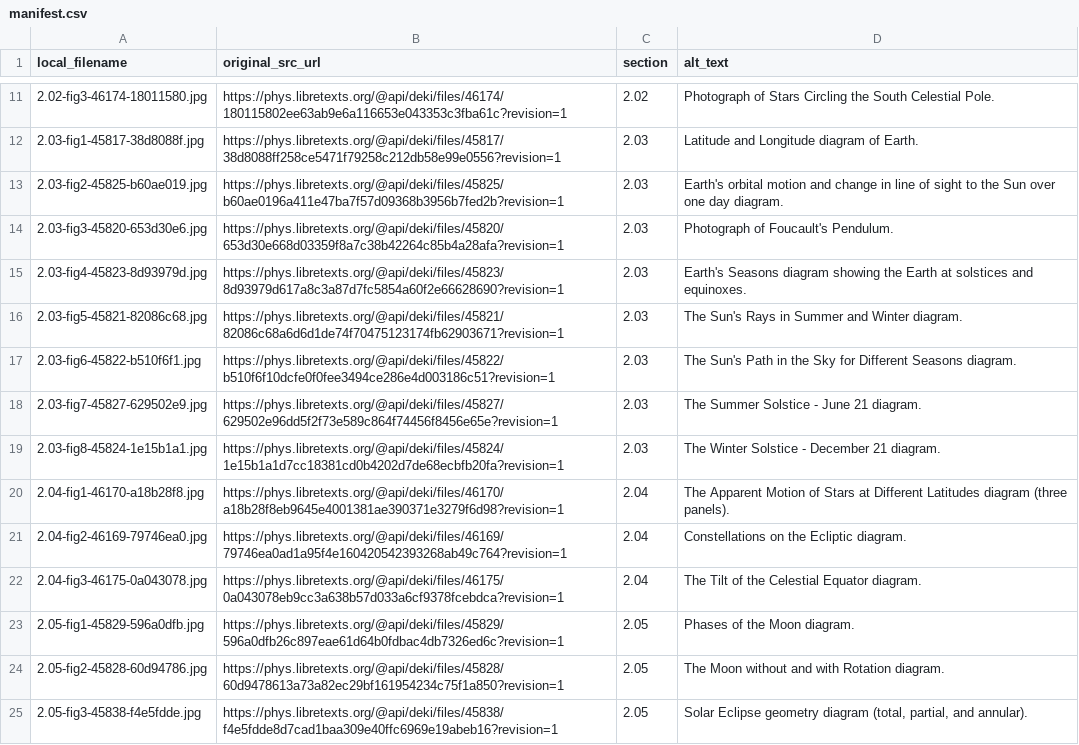
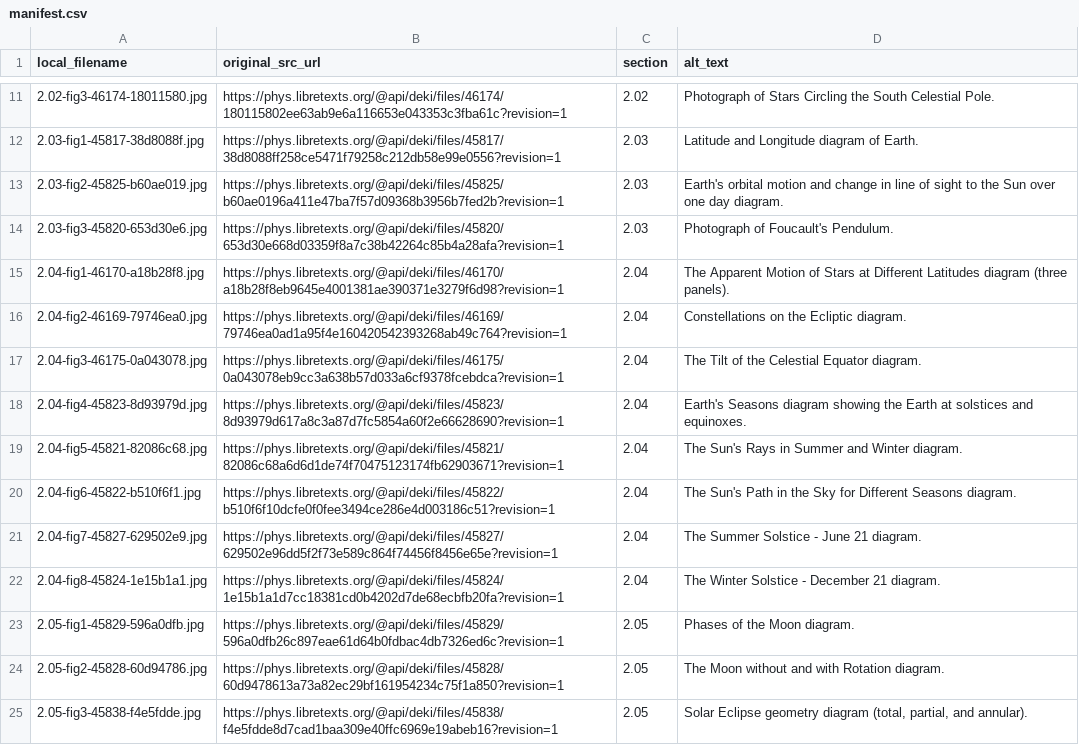
Before and after one commit to rachelmastrapa-dev/OER-Stellar, a CSV file: chapters/02-Night-Sky-Navigation/images/manifest.csv, drawn as a sheet; only a part is shown, gaps mark what is left out; removed rows and columns are numbered as before the commit, all else as after; the diff names each change by its address in the sheet, - before the commit and + after, or states it on an @@ line.

Commit message:
edit ch2
Rachel: editing ch 2, loggin figures, fixing manifest and figure numbers

```diff
--- a/chapters/02-Night-Sky-Navigation/images/manifest.csv
+++ b/chapters/02-Night-Sky-Navigation/images/manifest.csv
-row 15: 2.03-fig4-45823-8d93979d.jpg | https://phys.libretexts.org/@api/deki/files/45823/8d93979d617a8c3a87d7fc5854a60f2e66628690?revision=1 | 2.03 | Earth's Seasons diagram showing the Earth at solstices and equinoxes.
-row 16: 2.03-fig5-45821-82086c68.jpg | https://phys.libretexts.org/@api/deki/files/45821/82086c68a6d6d1de74f70475123174fb62903671?revision=1 | 2.03 | The Sun's Rays in Summer and Winter diagram.
-row 17: 2.03-fig6-45822-b510f6f1.jpg | https://phys.libretexts.org/@api/deki/files/45822/b510f6f10dcfe0f0fee3494ce286e4d003186c51?revision=1 | 2.03 | The Sun's Path in the Sky for Different Seasons diagram.
-row 18: 2.03-fig7-45827-629502e9.jpg | https://phys.libretexts.org/@api/deki/files/45827/629502e96dd5f2f73e589c864f74456f8456e65e?revision=1 | 2.03 | The Summer Solstice - June 21 diagram.
-row 19: 2.03-fig8-45824-1e15b1a1.jpg | https://phys.libretexts.org/@api/deki/files/45824/1e15b1a1d7cc18381cd0b4202d7de68ecbfb20fa?revision=1 | 2.03 | The Winter Solstice - December 21 diagram.
+row 18: 2.04-fig4-45823-8d93979d.jpg | https://phys.libretexts.org/@api/deki/files/45823/8d93979d617a8c3a87d7fc5854a60f2e66628690?revision=1 | 2.04 | Earth's Seasons diagram showing the Earth at solstices and equinoxes.
+row 19: 2.04-fig5-45821-82086c68.jpg | https://phys.libretexts.org/@api/deki/files/45821/82086c68a6d6d1de74f70475123174fb62903671?revision=1 | 2.04 | The Sun's Rays in Summer and Winter diagram.
+row 20: 2.04-fig6-45822-b510f6f1.jpg | https://phys.libretexts.org/@api/deki/files/45822/b510f6f10dcfe0f0fee3494ce286e4d003186c51?revision=1 | 2.04 | The Sun's Path in the Sky for Different Seasons diagram.
+row 21: 2.04-fig7-45827-629502e9.jpg | https://phys.libretexts.org/@api/deki/files/45827/629502e96dd5f2f73e589c864f74456f8456e65e?revision=1 | 2.04 | The Summer Solstice - June 21 diagram.
+row 22: 2.04-fig8-45824-1e15b1a1.jpg | https://phys.libretexts.org/@api/deki/files/45824/1e15b1a1d7cc18381cd0b4202d7de68ecbfb20fa?revision=1 | 2.04 | The Winter Solstice - December 21 diagram.
```
Also changed, not shown: chapters/02-Night-Sky-Navigation/key-terms.csv, chapters/02-Night-Sky-Navigation/sources/figure-attributions.csv, 9 other files.
